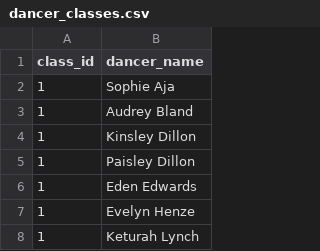
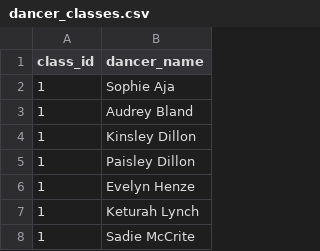
Before and after one commit to jakeboone02/cfta-recital-2026, a CSV file: src/dancer_classes.csv, drawn as a sheet; only a part is shown; the shorter side is filled out with more unchanged rows; the diff names each change by its address in the sheet, - before the commit and + after, or states it on an @@ line.

Commit message:
Remove one dancer

```diff
--- a/src/dancer_classes.csv
+++ b/src/dancer_classes.csv
-row 6: 1 | Eden Edwards
```
Also changed, not shown: src/dancers.csv.
